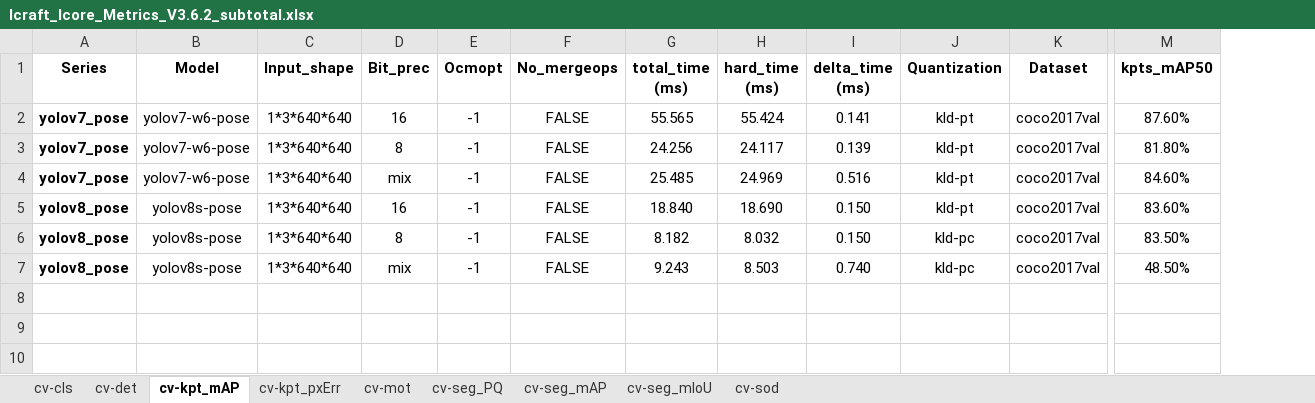
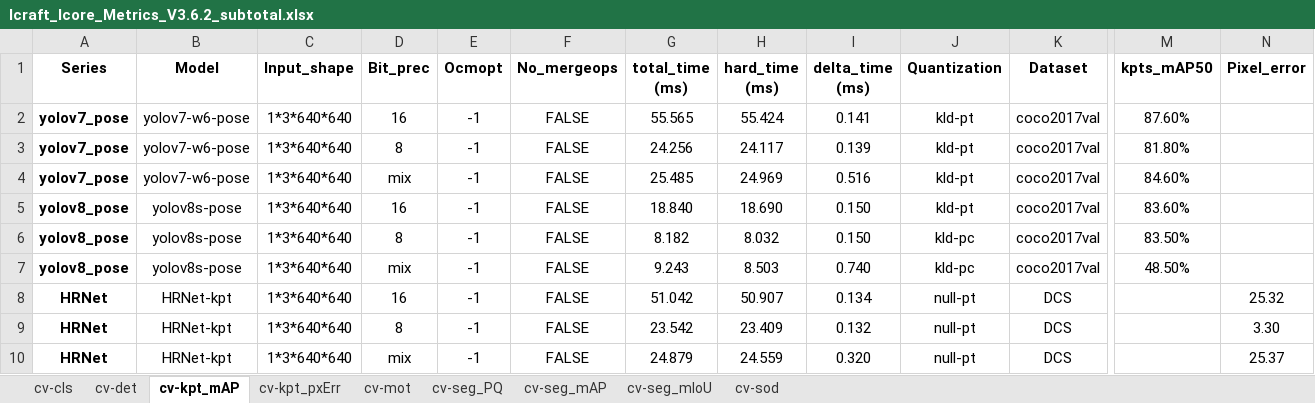
Before and after one commit to TophBeifong1895/ModelZooBenchmark, an Excel workbook: public/Icraft_Icore_Metrics_V3.6.2_subtotal.xlsx, sheet cv-kpt_mAP, drawn as a sheet; only a part is shown, gaps mark what is left out; values as stored, in another font and other column widths than the file's, no borders; conditional formats not drawn; rows hold the shown columns only; the diff names each change by its address in the sheet, - before the commit and + after, or states it on an @@ line.

```diff
--- a/public/Icraft_Icore_Metrics_V3.6.2_subtotal.xlsx (sheet cv-kpt_mAP)
+++ b/public/Icraft_Icore_Metrics_V3.6.2_subtotal.xlsx (sheet cv-kpt_mAP)
+column N (Pixel_error), empty
+row 8: HRNet | HRNet-kpt | 1*3*640*640 | 16 | -1 | FALSE | 51.042 | 50.907 | 0.134 | null-pt | DCS |  | 25.32
+row 9: HRNet | HRNet-kpt | 1*3*640*640 | 8 | -1 | FALSE | 23.542 | 23.409 | 0.132 | null-pt | DCS |  | 3.30
+row 10: HRNet | HRNet-kpt | 1*3*640*640 | mix | -1 | FALSE | 24.879 | 24.559 | 0.320 | null-pt | DCS |  | 25.37
```
Also changed, not shown: dist/Icraft_Icore_Metrics_V3.6.2_subtotal.xlsx, 7 other files.
